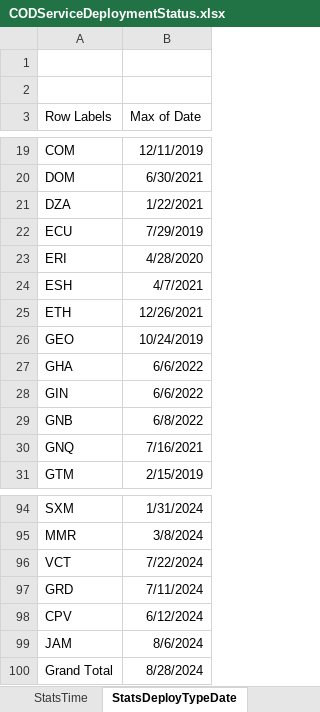
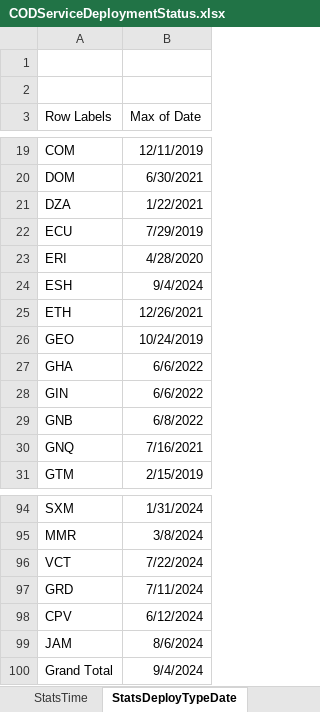
Before and after one commit to UGA-ITOSHumanitarianGIS/mapservicedoc, an Excel workbook: Data/CODServiceDeploymentStatus.xlsx, sheet StatsDeployTypeDate, drawn as a sheet; only a part is shown, gaps mark what is left out; values as stored, in another font and other column widths than the file's, no borders; the diff names each change by its address in the sheet, - before the commit and + after, or states it on an @@ line.

Commit message:
Update CODServiceDeploymentStatus.xlsx
Western Sahara Edgematch

```diff
--- a/Data/CODServiceDeploymentStatus.xlsx (sheet StatsDeployTypeDate)
+++ b/Data/CODServiceDeploymentStatus.xlsx (sheet StatsDeployTypeDate)
-B24 (Max of Date): 4/7/2021
+B24 (Max of Date): 9/4/2024
-B100 (Max of Date): 8/28/2024
+B100 (Max of Date): 9/4/2024
```
Also changed, not shown: sheet Service Deployment History, sheet StatsTime.
